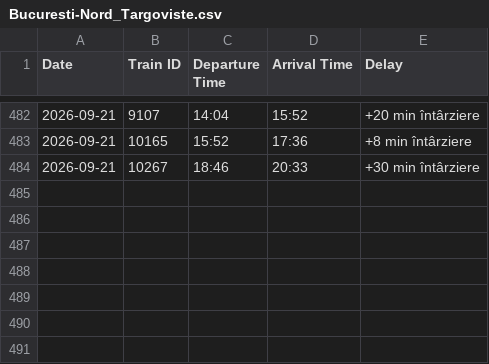
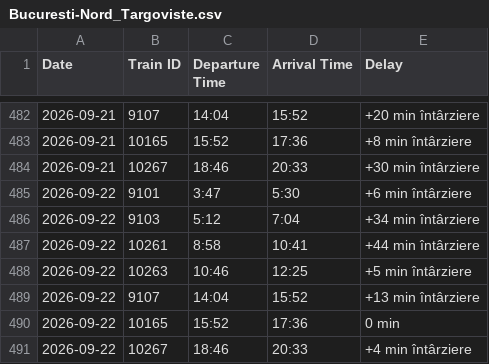
Before and after one commit to R4resDev/Train-Delay-Scraper, a CSV file: data/Bucuresti-Nord_Targoviste.csv, drawn as a sheet; only a part is shown, gaps mark what is left out.

```diff
--- a/data/Bucuresti-Nord_Targoviste.csv
+++ b/data/Bucuresti-Nord_Targoviste.csv
@@ -484 +484,8 @@ Date, Train ID, Departure Time, Arrival Time, Delay
 2026-09-21, 10267, 18:46, 20:33, +30 min întârziere
+2026-09-22, 9101, 3:47, 5:30, +6 min întârziere
+2026-09-22, 9103, 5:12, 7:04, +34 min întârziere
+2026-09-22, 10261, 8:58, 10:41, +44 min întârziere
+2026-09-22, 10263, 10:46, 12:25, +5 min întârziere
+2026-09-22, 9107, 14:04, 15:52, +13 min întârziere
+2026-09-22, 10165, 15:52, 17:36, 0 min
+2026-09-22, 10267, 18:46, 20:33, +4 min întârziere
```
Also changed, not shown: data/Bucuresti-Basarab-h_Targoviste.csv, data/Targoviste_Bucuresti-Basarab-h.csv, 1 other file.
